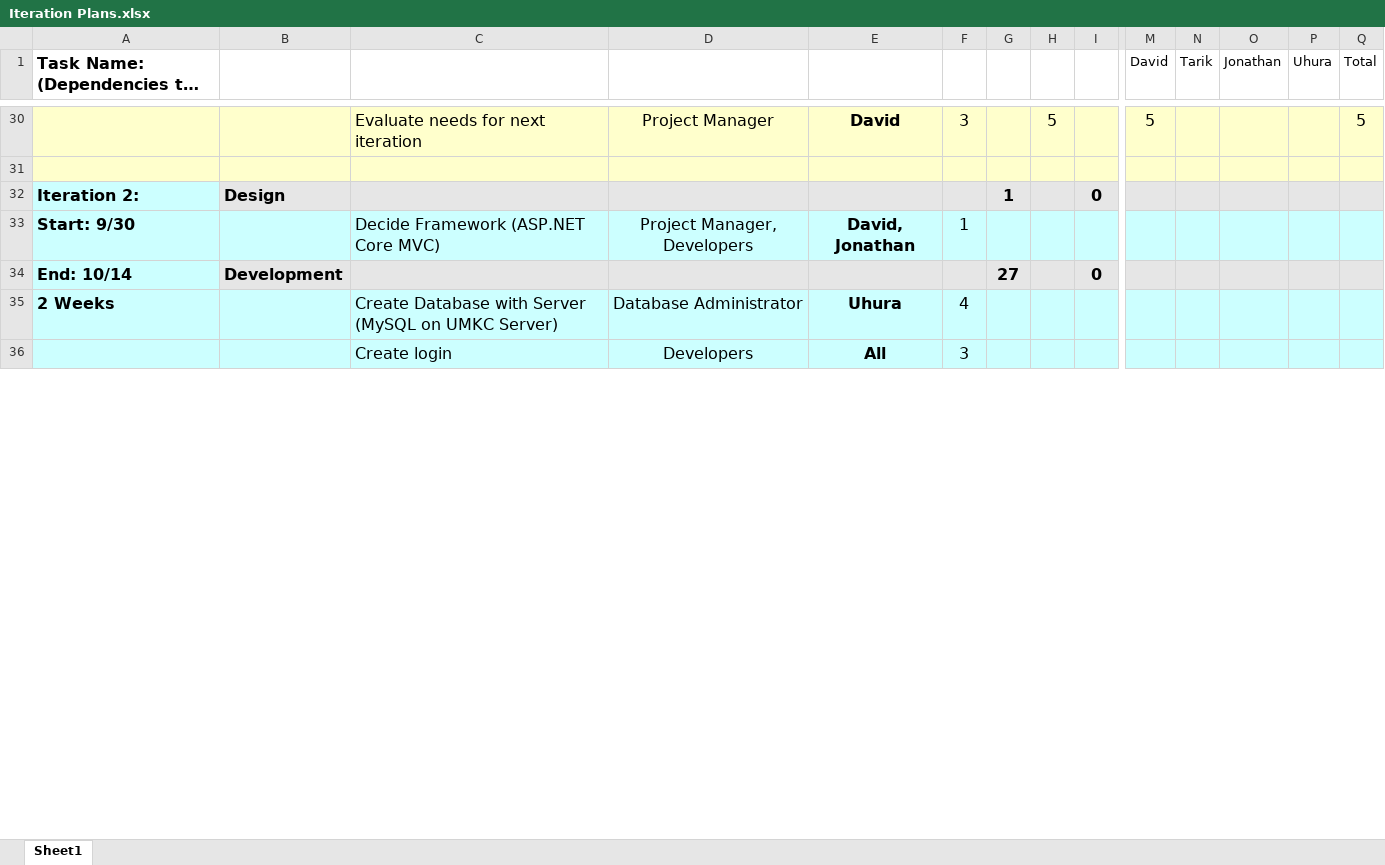
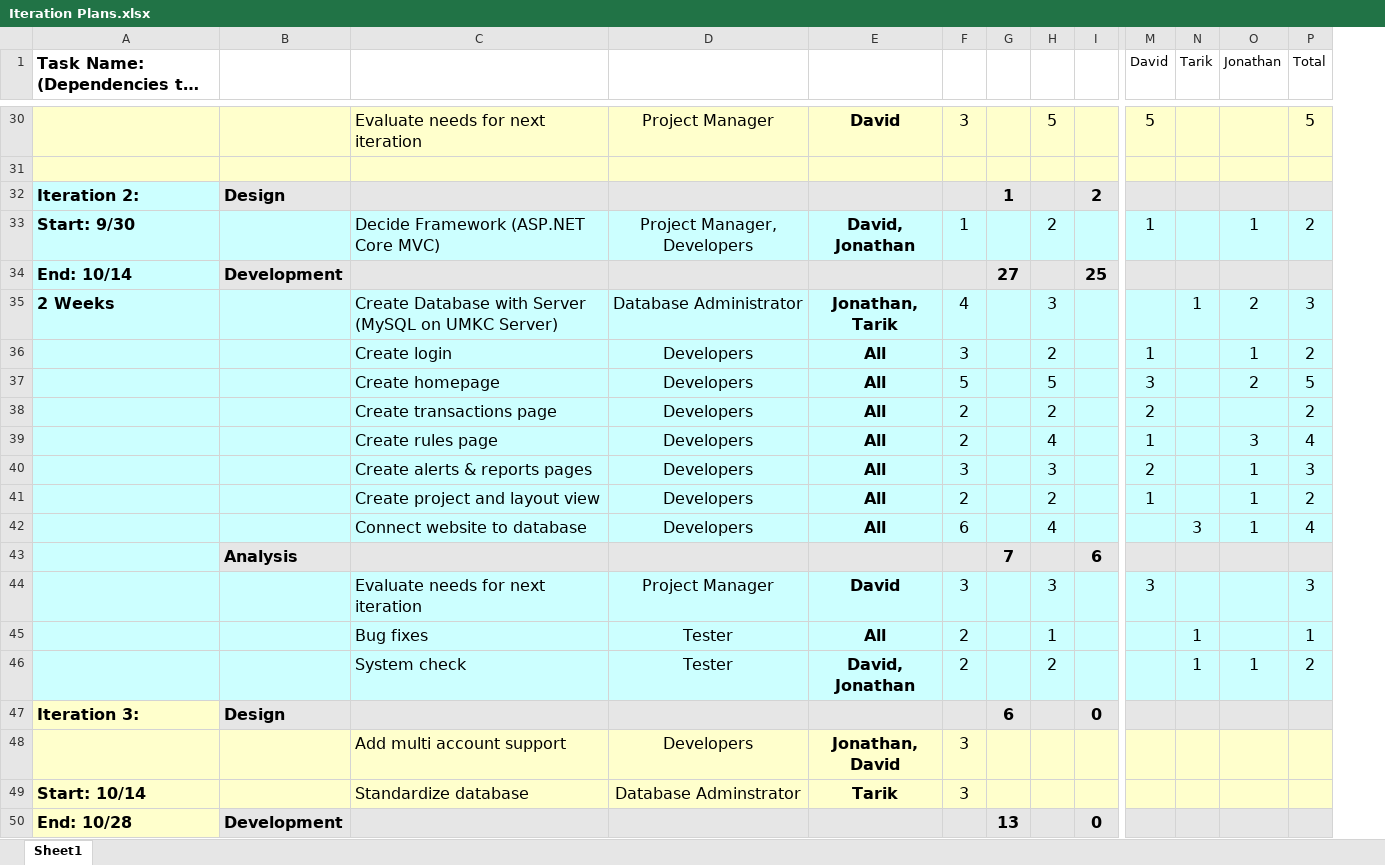
Before and after one commit to JAWolfe04/Online-Banking-App, an Excel workbook: Documentation/Iteration Plans.xlsx, sheet Sheet1, drawn as a sheet; only a part is shown, gaps mark what is left out; long unchanged cells end in …; values as stored, in another font and other column widths than the file's, no borders; charts and pictures not drawn; removed rows and columns are numbered as before the commit, all else as after; rows hold the shown columns only; the diff covers the shown part only; the diff names each change by its address in the sheet, - before the commit and + after, or states it on an @@ line.

Commit message:
Updated Iteration Plans

```diff
--- a/Documentation/Iteration Plans.xlsx (sheet Sheet1)
+++ b/Documentation/Iteration Plans.xlsx (sheet Sheet1)
-column P (Uhura), empty
-I32: 0
+I32: 2
-H33: (empty)
+H33: 2
-M33 (David): (empty)
+M33 (David): 1
-O33 (Jonathan): (empty)
+O33 (Jonathan): 1
-P33 (Total): (empty)
+P33 (Total): 2
-I34: 0
+I34: 25
-E35: Uhura
+E35: Jonathan, Tarik
-H35: (empty)
+H35: 3
-N35 (Tarik): (empty)
+N35 (Tarik): 1
-O35 (Jonathan): (empty)
+O35 (Jonathan): 2
-P35 (Total): (empty)
+P35 (Total): 3
+row 36:  |  | Create login | Developers | All | 3 |  | 2 |  | 1 |  | 1 | 2
+row 37:  |  | Create homepage | Developers | All | 5 |  | 5 |  | 3 |  | 2 | 5
+row 38:  |  | Create transactions page | Developers | All | 2 |  | 2 |  | 2 |  |  | 2
+row 39:  |  | Create rules page | Developers | All | 2 |  | 4 |  | 1 |  | 3 | 4
+row 40:  |  | Create alerts & reports pages | Developers | All | 3 |  | 3 |  | 2 |  | 1 | 3
+row 41:  |  | Create project and layout view | Developers | All | 2 |  | 2 |  | 1 |  | 1 | 2
+row 42:  |  | Connect website to database | Developers | All | 6 |  | 4 |  |  | 3 | 1 | 4
+row 43:  | Analysis |  |  |  |  | 7 |  | 6
+row 44:  |  | Evaluate needs for next iteration | Project Manager | David | 3 |  | 3 |  | 3 |  |  | 3
+row 45:  |  | Bug fixes | Tester | All | 2 |  | 1 |  |  | 1 |  | 1
+row 46:  |  | System check | Tester | David, Jonathan | 2 |  | 2 |  |  | 1 | 1 | 2
+row 47: Iteration 3: | Design |  |  |  |  | 6 |  | 0
-A48:I48 fill: #CCFFFF
+A48:I48 fill: #FFFFCC
-C48: Create login
+C48: Add multi account support
-E48: All
+E48: Jonathan, David
-M48:O48 fill: #CCFFFF
+M48:O48 fill: #FFFFCC
-P48 fill: #CCFFFF
+P48 fill: #FFFFCC
+row 49: Start: 10/14 |  | Standardize database | Database Adminstrator | Tarik | 3
+row 50: End: 10/28 | Development |  |  |  |  | 13 |  | 0
```
Also changed, not shown: 5 added rows, 11 removed rows, 22 edited cells and cell formats elsewhere in this sheet, formulas that keep their value.
